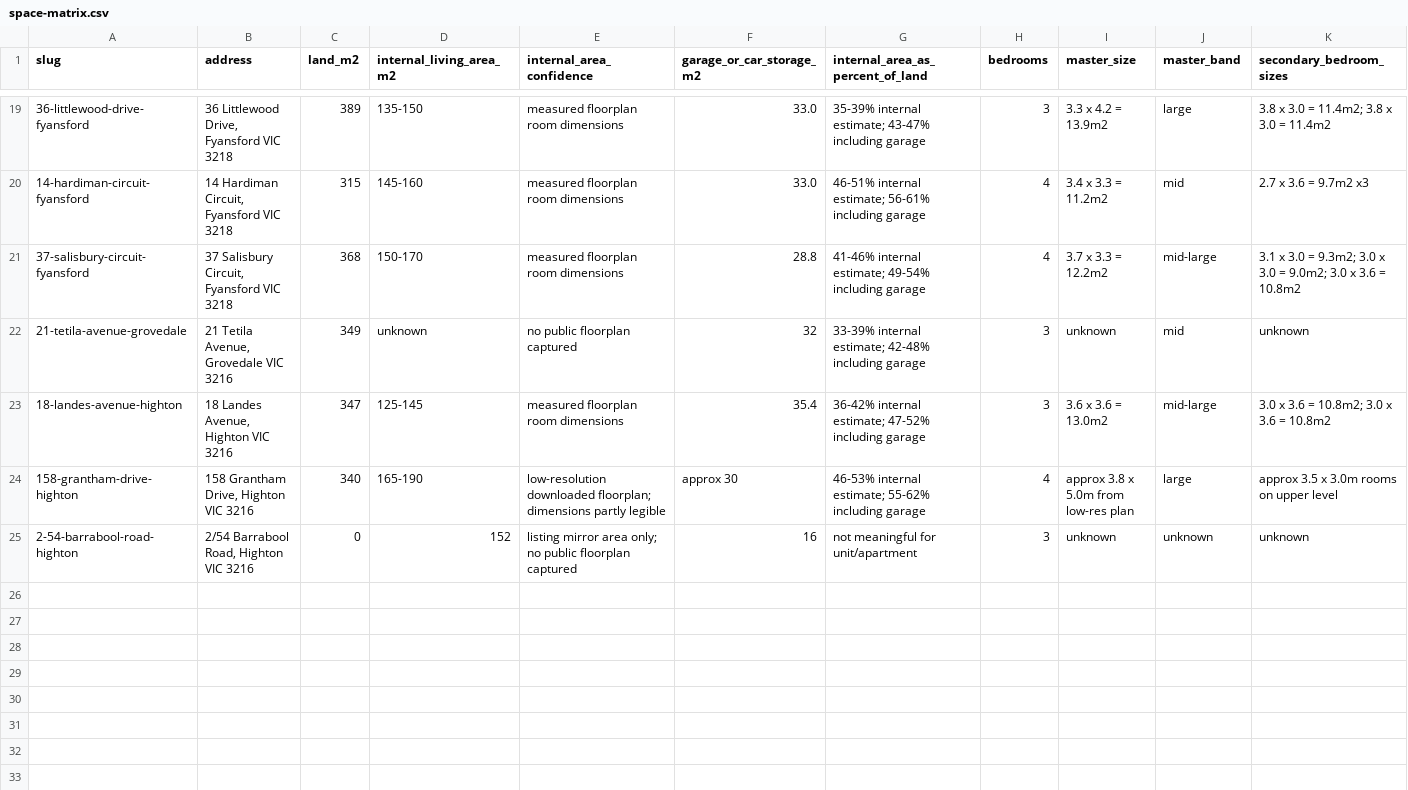
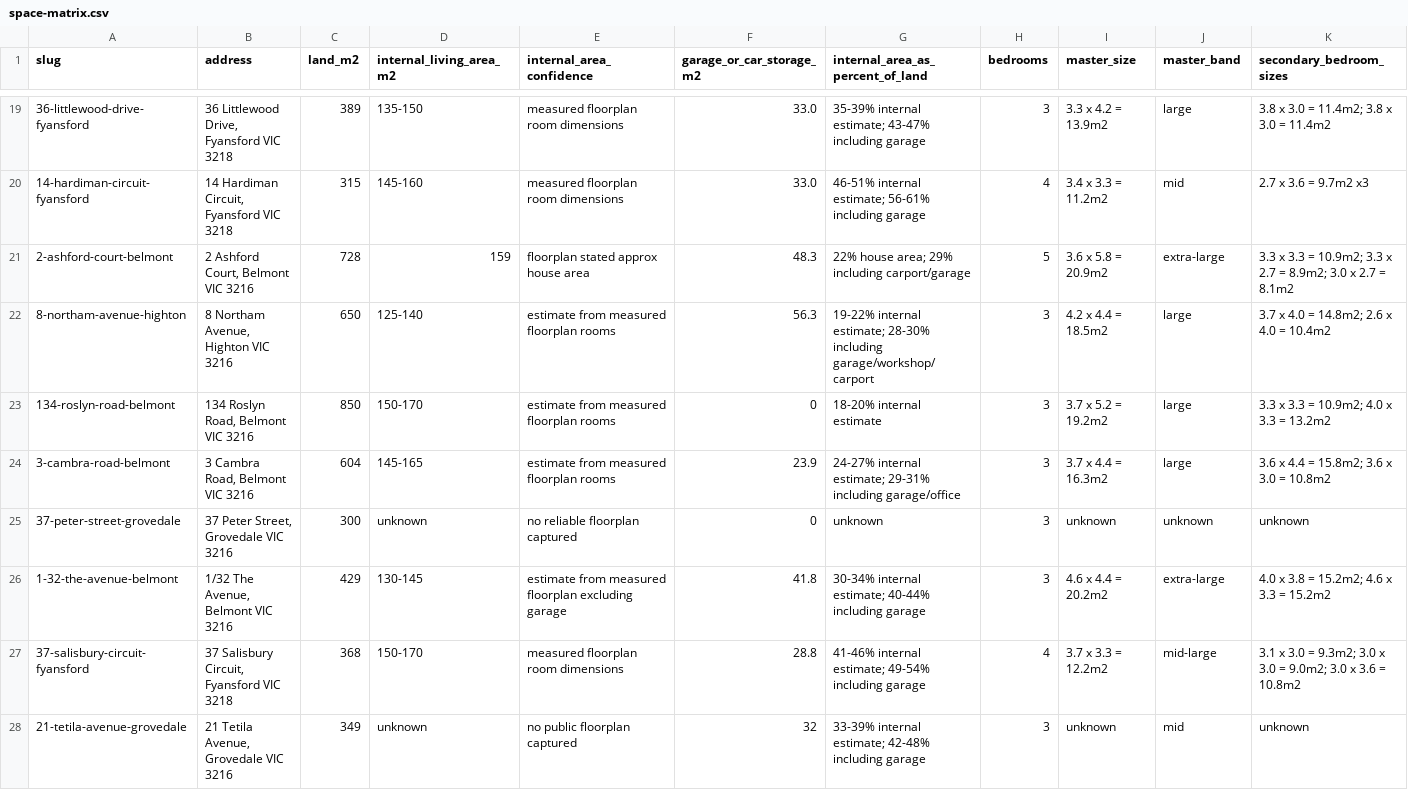
Before and after one commit to prkhr-singh/fieldnotes-7x9q2, a CSV file: property-comparisons/space-matrix.csv, drawn as a sheet; only a part is shown, gaps mark what is left out; the shorter side is filled out with more unchanged rows; rows hold the shown columns only; the diff covers the shown part only; the diff names each change by its address in the sheet, - before the commit and + after, or states it on an @@ line.

```diff
--- a/property-comparisons/space-matrix.csv
+++ b/property-comparisons/space-matrix.csv
+row 21: 2-ashford-court-belmont | 2 Ashford Court, Belmont VIC 3216 | 728 | 159 | floorplan stated approx house area | 48.3 | 22% house area; 29% including carport/garage | 5 | 3.6 x 5.8 = 20.9m2 | extra-large | 3.3 x 3.3 = 10.9m2; 3.3 x 2.7 = 8.9m2; 3.0 x 2.7 = 8.1m2
+row 22: 8-northam-avenue-highton | 8 Northam Avenue, Highton VIC 3216 | 650 | 125-140 | estimate from measured floorplan rooms | 56.3 | 19-22% internal estimate; 28-30% including garage/workshop/carport | 3 | 4.2 x 4.4 = 18.5m2 | large | 3.7 x 4.0 = 14.8m2; 2.6 x 4.0 = 10.4m2
+row 23: 134-roslyn-road-belmont | 134 Roslyn Road, Belmont VIC 3216 | 850 | 150-170 | estimate from measured floorplan rooms | 0 | 18-20% internal estimate | 3 | 3.7 x 5.2 = 19.2m2 | large | 3.3 x 3.3 = 10.9m2; 4.0 x 3.3 = 13.2m2
+row 24: 3-cambra-road-belmont | 3 Cambra Road, Belmont VIC 3216 | 604 | 145-165 | estimate from measured floorplan rooms | 23.9 | 24-27% internal estimate; 29-31% including garage/office | 3 | 3.7 x 4.4 = 16.3m2 | large | 3.6 x 4.4 = 15.8m2; 3.6 x 3.0 = 10.8m2
+row 25: 37-peter-street-grovedale | 37 Peter Street, Grovedale VIC 3216 | 300 | unknown | no reliable floorplan captured | 0 | unknown | 3 | unknown | unknown | unknown
+row 26: 1-32-the-avenue-belmont | 1/32 The Avenue, Belmont VIC 3216 | 429 | 130-145 | estimate from measured floorplan excluding garage | 41.8 | 30-34% internal estimate; 40-44% including garage | 3 | 4.6 x 4.4 = 20.2m2 | extra-large | 4.0 x 3.8 = 15.2m2; 4.6 x 3.3 = 15.2m2
```
Also changed, not shown: 1 added row elsewhere in this file, 4 other files.
